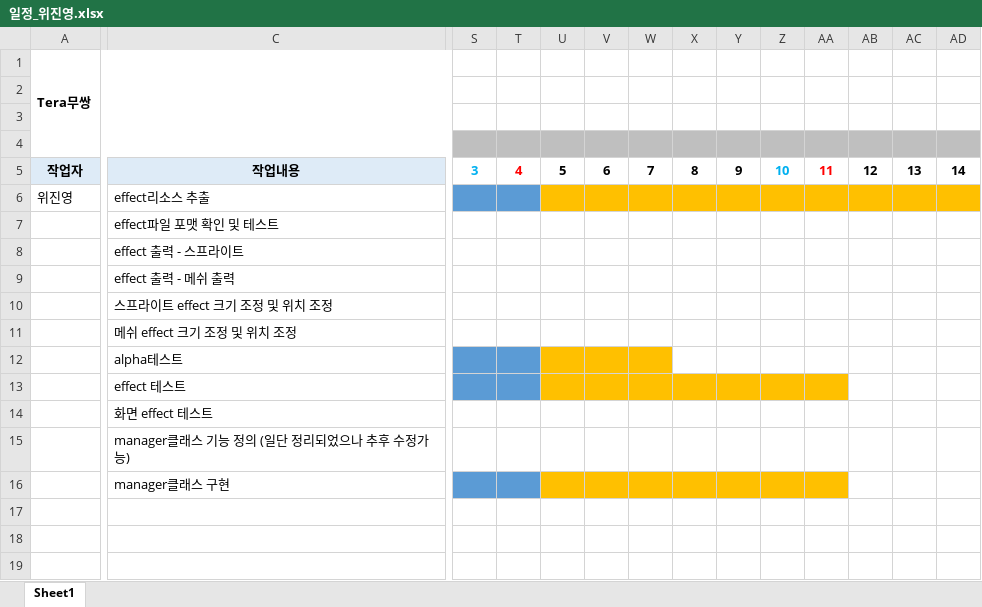
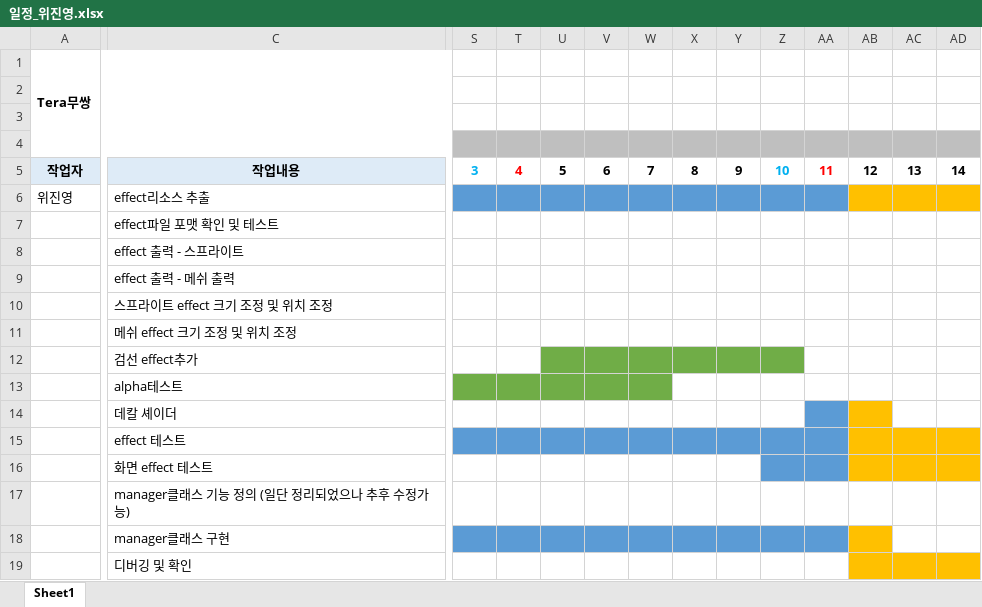
Before and after one commit to WiJYng/SGA_DirectxTeam, an Excel workbook: 일정_위진영.xlsx, sheet Sheet1, drawn as a sheet; only a part is shown, gaps mark what is left out; values as stored, in another font and other column widths than the file's, no borders; addresses are those after the commit; rows hold the shown columns only; the diff covers the shown part only; the diff names each change by its address in the sheet, - before the commit and + after, or states it on an @@ line.

```diff
--- a/일정_위진영.xlsx (sheet Sheet1)
+++ b/일정_위진영.xlsx (sheet Sheet1)
-U6:AA6 fill: #FFC000
+U6:AA6 fill: #5B9BD5
+row 12:  | 검선 effect추가
-S13:T13 fill: #5B9BD5
+S13:T13 fill: #70AD47
-U13:W13 fill: #FFC000
+U13:W13 fill: #70AD47
+row 14:  | 데칼 셰이더
-U15:AA15 fill: #FFC000
+U15:AA15 fill: #5B9BD5
-AB15:AD15 fill: none
+AB15:AD15 fill: #FFC000
-Z16:AA16 fill: none
+Z16:AA16 fill: #5B9BD5
-AB16:AD16 fill: none
+AB16:AD16 fill: #FFC000
-U18:AA18 fill: #FFC000
+U18:AA18 fill: #5B9BD5
-AB18 fill: none
+AB18 fill: #FFC000
+row 19:  | 디버깅 및 확인
```
Also changed, not shown: cell formats elsewhere in this sheet, 1 other file.
